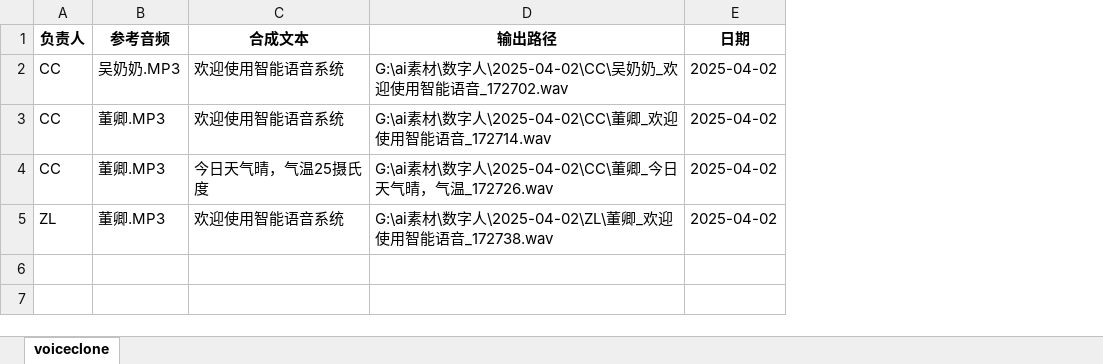
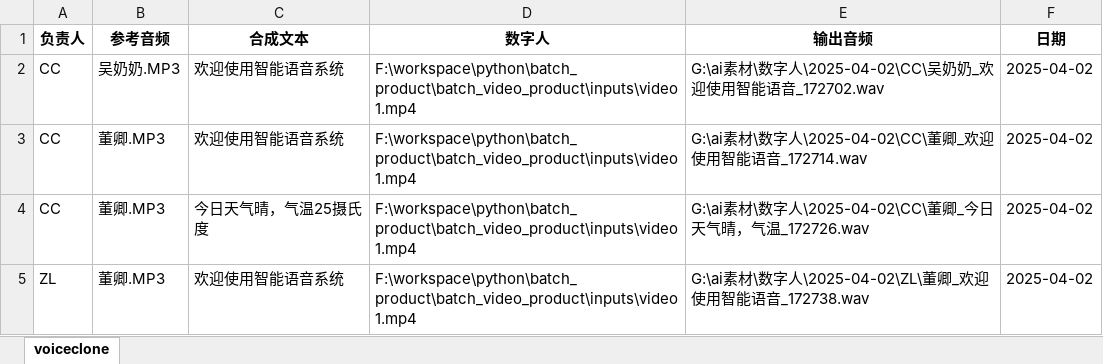
Before and after one commit to aiZyyy/batch_product, an Excel workbook: voiceclone.xlsx, sheet voiceclone, drawn as a sheet; values as stored, in another font and other column widths than the file's, no borders; addresses are those after the commit; the diff names each change by its address in the sheet, - before the commit and + after, or states it on an @@ line.

```diff
--- a/voiceclone.xlsx (sheet voiceclone)
+++ b/voiceclone.xlsx (sheet voiceclone)
+column D (数字人), rows 2-5: all F:\workspace\python\batch_product\batch_video_product\inputs\video1.mp4
-E1: 输出路径
+E1: 输出音频
```
Also changed, not shown: 5 other files.
